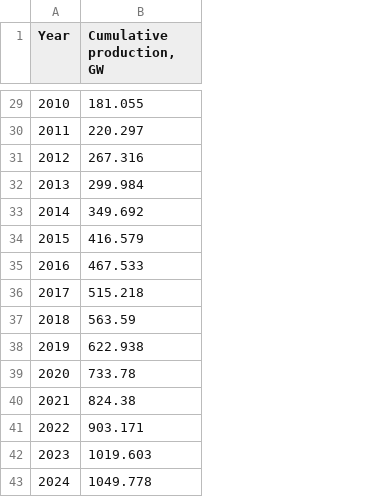
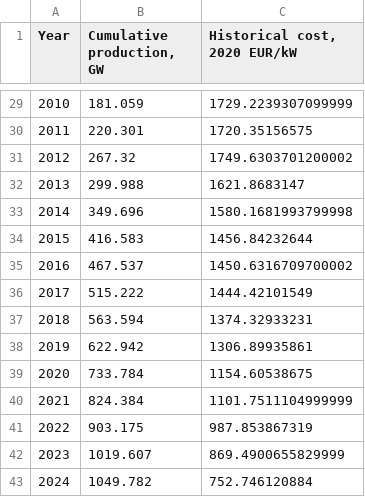
Before and after one commit to theomoers/energmod, a CSV file: data/learning-data/artifacts/support/legacy_curve/historical/wind.csv, drawn as a sheet; only a part is shown, gaps mark what is left out; the diff covers the shown part only; the diff names each change by its address in the sheet, - before the commit and + after, or states it on an @@ line.

```diff
--- a/data/learning-data/artifacts/support/legacy_curve/historical/wind.csv
+++ b/data/learning-data/artifacts/support/legacy_curve/historical/wind.csv
+column C (Historical cost, 2020 EUR/kW), rows 29-43: 1729.2239307099999 | 1720.35156575 | 1749.6303701200002 | 1621.8683147 | 1580.1681993799998 | 1456.84232644 | 1450.6316709700002 | 1444.42101549 | 1374.32933231 | 1306.89935861 | 1154.60538675 | 1101.7511104999999 | 987.853867319 | 869.4900655829999 | 752.746120884
-B29 (Cumulative production, GW): 181.055
+B29 (Cumulative production, GW): 181.059
-B30 (Cumulative production, GW): 220.297
+B30 (Cumulative production, GW): 220.301
-B31 (Cumulative production, GW): 267.316
+B31 (Cumulative production, GW): 267.32
-B32 (Cumulative production, GW): 299.984
+B32 (Cumulative production, GW): 299.988
-B33 (Cumulative production, GW): 349.692
+B33 (Cumulative production, GW): 349.696
-B34 (Cumulative production, GW): 416.579
+B34 (Cumulative production, GW): 416.583
-B35 (Cumulative production, GW): 467.533
+B35 (Cumulative production, GW): 467.537
-B36 (Cumulative production, GW): 515.218
+B36 (Cumulative production, GW): 515.222
-B37 (Cumulative production, GW): 563.59
+B37 (Cumulative production, GW): 563.594
-B38 (Cumulative production, GW): 622.938
+B38 (Cumulative production, GW): 622.942
-B39 (Cumulative production, GW): 733.78
+B39 (Cumulative production, GW): 733.784
-B40 (Cumulative production, GW): 824.38
+B40 (Cumulative production, GW): 824.384
-B41 (Cumulative production, GW): 903.171
+B41 (Cumulative production, GW): 903.175
-B42 (Cumulative production, GW): 1019.603
+B42 (Cumulative production, GW): 1019.607
-B43 (Cumulative production, GW): 1049.778
+B43 (Cumulative production, GW): 1049.782
```
Also changed, not shown: 22 edited cells elsewhere in this file, data/learning-data/artifacts/support/legacy_curve/historical/solar.csv, 10 other files.
